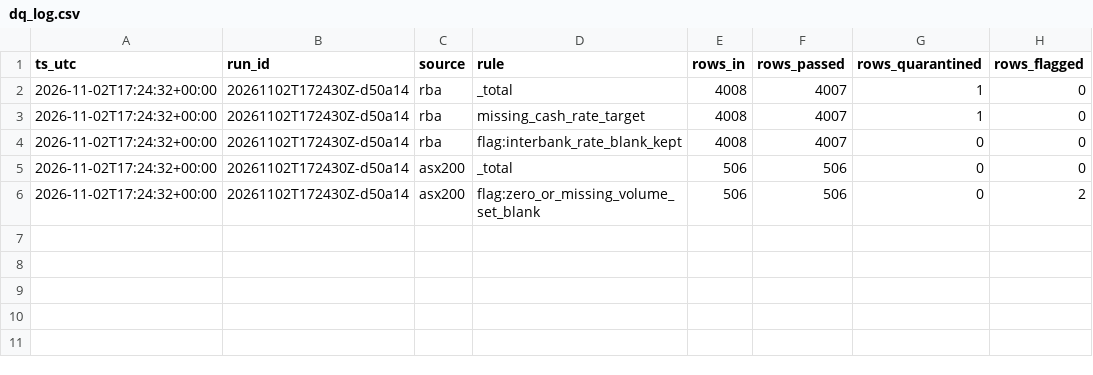
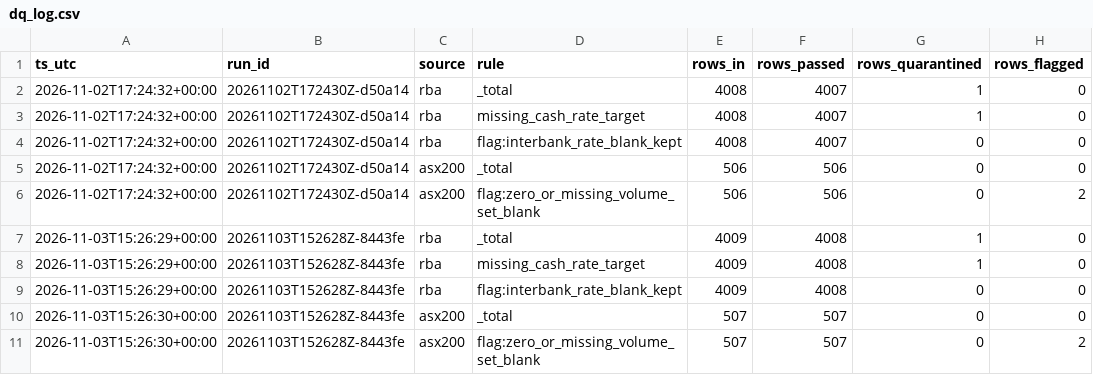
Before and after one commit to Jenniferrr3/rba-asx200-pipeline, a CSV file: data/quality/dq_log.csv, drawn as a sheet.

```diff
--- a/data/quality/dq_log.csv
+++ b/data/quality/dq_log.csv
@@ -6 +6,6 @@ ts_utc,run_id,source,rule,rows_in,rows_passed,rows_quarantined,rows_flagged
 2026-11-02T17:24:32+00:00,20261102T172430Z-d50a14,asx200,flag:zero_or_missing_volume_set_blank,506,506,0,2
+2026-11-03T15:26:29+00:00,20261103T152628Z-8443fe,rba,_total,4009,4008,1,0
+2026-11-03T15:26:29+00:00,20261103T152628Z-8443fe,rba,missing_cash_rate_target,4009,4008,1,0
+2026-11-03T15:26:29+00:00,20261103T152628Z-8443fe,rba,flag:interbank_rate_blank_kept,4009,4008,0,0
+2026-11-03T15:26:30+00:00,20261103T152628Z-8443fe,asx200,_total,507,507,0,0
+2026-11-03T15:26:30+00:00,20261103T152628Z-8443fe,asx200,flag:zero_or_missing_volume_set_blank,507,507,0,2
```
Also changed, not shown: data/curated/asx200_calendar.csv, data/curated/asx200_daily.csv, 8 other files.
